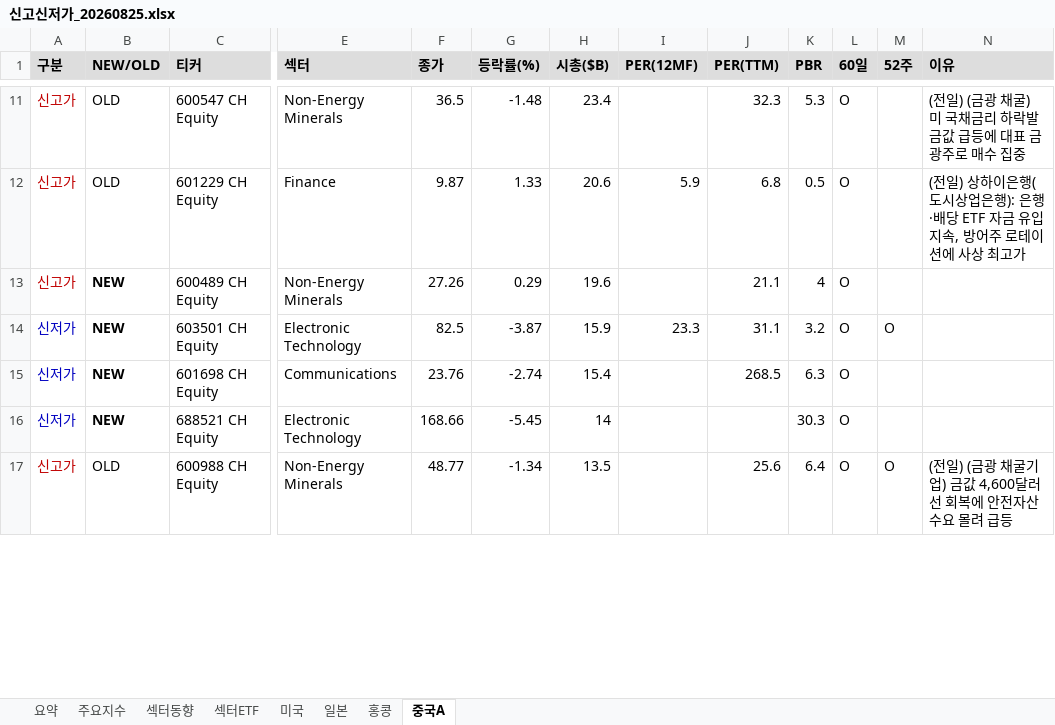
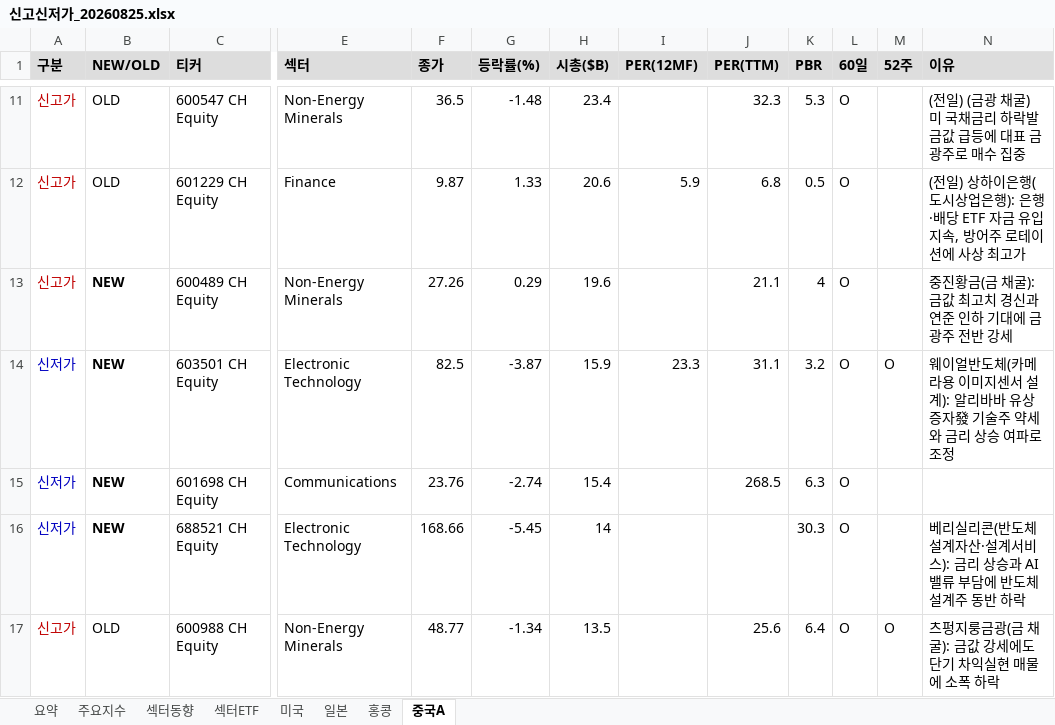
Before and after one commit to cm1n/highlowscreen, an Excel workbook: 신고신저가_20260825.xlsx, sheet 중국A, drawn as a sheet; only a part is shown, gaps mark what is left out; values as stored, in another font and other column widths than the file's, no borders; the diff covers the shown part only; the diff names each change by its address in the sheet, - before the commit and + after, or states it on an @@ line.

```diff
--- a/신고신저가_20260825.xlsx (sheet 중국A)
+++ b/신고신저가_20260825.xlsx (sheet 중국A)
-N13 (이유): (empty)
+N13 (이유): 중진황금(금 채굴): 금값 최고치 경신과 연준 인하 기대에 금광주 전반 강세
-N14 (이유): (empty)
+N14 (이유): 웨이얼반도체(카메라용 이미지센서 설계): 알리바바 유상증자發 기술주 약세와 금리 상승 여파로 조정
-N16 (이유): (empty)
+N16 (이유): 베리실리콘(반도체 설계자산·설계서비스): 금리 상승과 AI 밸류 부담에 반도체 설계주 동반 하락
-N17 (이유): (전일) (금광 채굴기업) 금값 4,600달러선 회복에 안전자산 수요 몰려 급등
+N17 (이유): 츠펑지룽금광(금 채굴): 금값 강세에도 단기 차익실현 매물에 소폭 하락
```
Also changed, not shown: 8 edited cells elsewhere in this sheet, sheet 미국, sheet 요약, sheet 홍콩, sheet 섹터ETF, sheet 일본, 1 other file.
